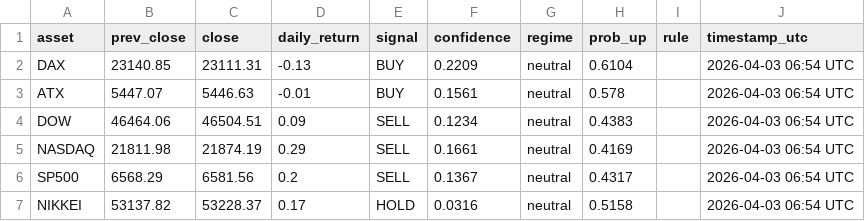
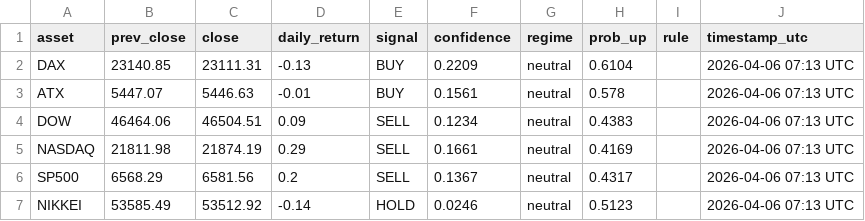
Before and after one commit to Hst332/2026Indizes, a CSV file: forecasts/daily_index_forecast.csv, drawn as a sheet.

Commit message:
Daily index forecast

```diff
--- a/forecasts/daily_index_forecast.csv
+++ b/forecasts/daily_index_forecast.csv
@@ -1,7 +1,7 @@
 asset,prev_close,close,daily_return,signal,confidence,regime,prob_up,rule,timestamp_utc
-DAX,23140.85,23111.31,-0.13,BUY,0.2209,neutral,0.6104,,2026-04-03 06:54 UTC
-ATX,5447.07,5446.63,-0.01,BUY,0.1561,neutral,0.578,,2026-04-03 06:54 UTC
-DOW,46464.06,46504.51,0.09,SELL,0.1234,neutral,0.4383,,2026-04-03 06:54 UTC
-NASDAQ,21811.98,21874.19,0.29,SELL,0.1661,neutral,0.4169,,2026-04-03 06:54 UTC
-SP500,6568.29,6581.56,0.2,SELL,0.1367,neutral,0.4317,,2026-04-03 06:54 UTC
-NIKKEI,53137.82,53228.37,0.17,HOLD,0.0316,neutral,0.5158,,2026-04-03 06:54 UTC
+DAX,23140.85,23111.31,-0.13,BUY,0.2209,neutral,0.6104,,2026-04-06 07:13 UTC
+ATX,5447.07,5446.63,-0.01,BUY,0.1561,neutral,0.578,,2026-04-06 07:13 UTC
+DOW,46464.06,46504.51,0.09,SELL,0.1234,neutral,0.4383,,2026-04-06 07:13 UTC
+NASDAQ,21811.98,21874.19,0.29,SELL,0.1661,neutral,0.4169,,2026-04-06 07:13 UTC
+SP500,6568.29,6581.56,0.2,SELL,0.1367,neutral,0.4317,,2026-04-06 07:13 UTC
+NIKKEI,53585.49,53512.92,-0.14,HOLD,0.0246,neutral,0.5123,,2026-04-06 07:13 UTC
```
Also changed, not shown: 1 other file.
